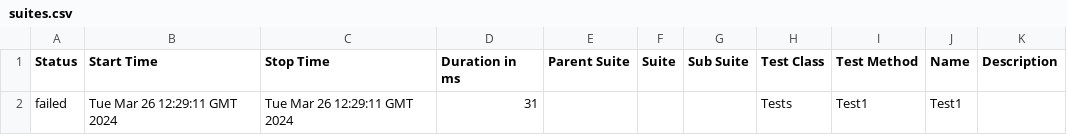
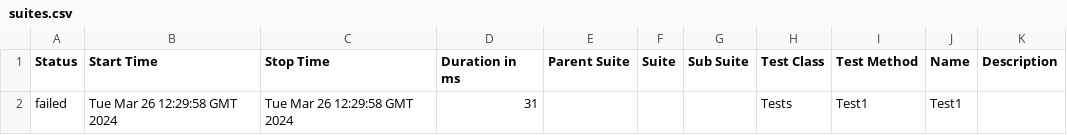
Before and after one commit to ladesa-ro/gerar-horario, a CSV file: data/suites.csv, drawn as a sheet.

```diff
--- a/data/suites.csv
+++ b/data/suites.csv
@@ -1,2 +1,2 @@
 "Status","Start Time","Stop Time","Duration in ms","Parent Suite","Suite","Sub Suite","Test Class","Test Method","Name","Description"
-"failed","Tue Mar 26 12:29:11 GMT 2024","Tue Mar 26 12:29:11 GMT 2024","31","","","","Tests","Test1","Test1",""
+"failed","Tue Mar 26 12:29:58 GMT 2024","Tue Mar 26 12:29:58 GMT 2024","31","","","","Tests","Test1","Test1",""
```
Also changed, not shown: 24 other files.
